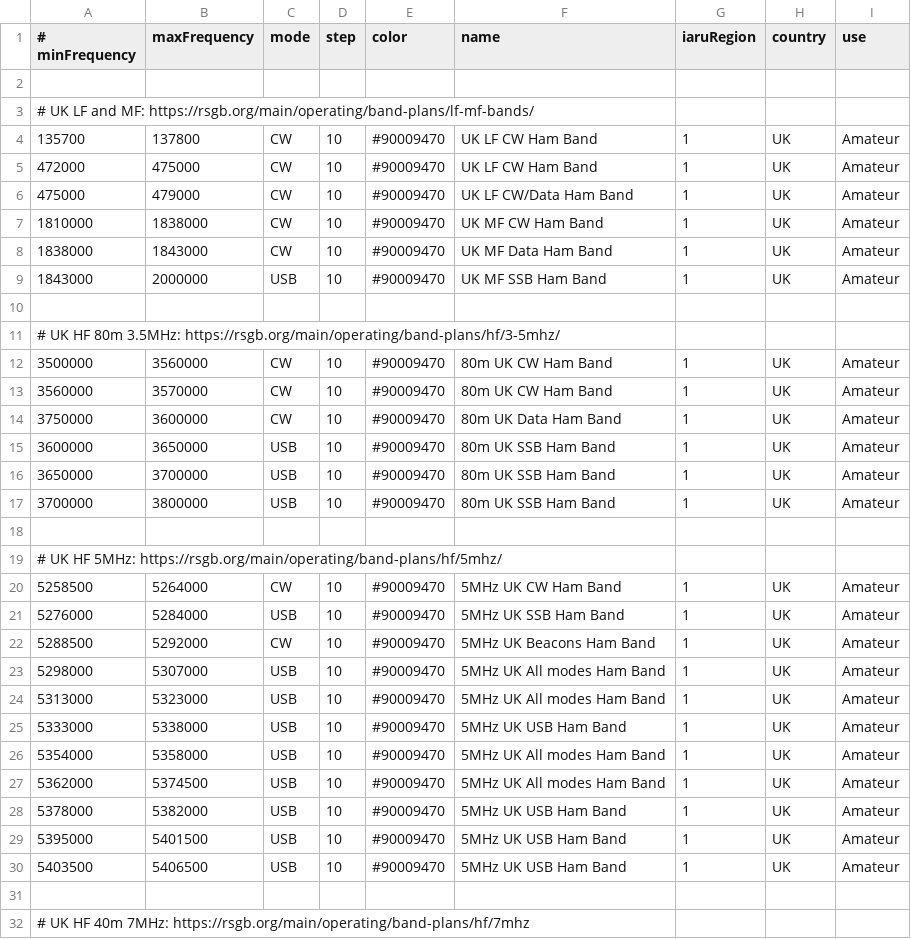
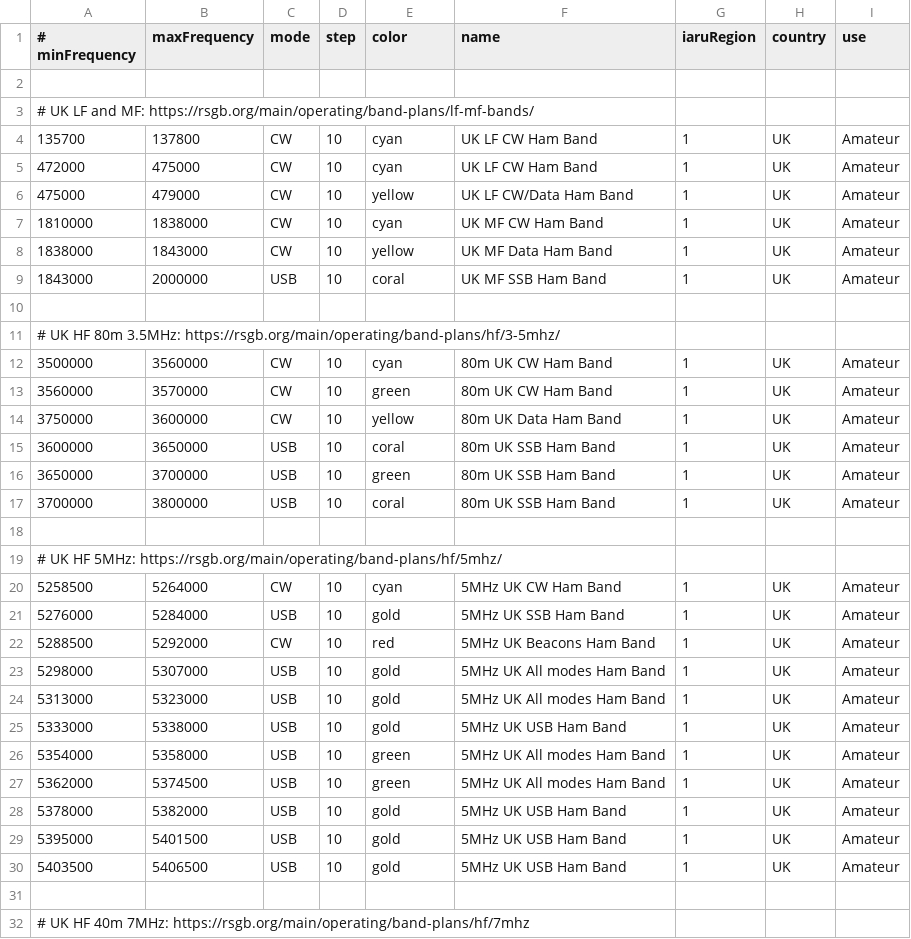
Before and after one commit to gqrx-sdr/gqrx, a CSV file: resources/bandplan.csv, drawn as a sheet; only a part is shown; the diff covers the shown part only.

Commit message:
update the UK band plan region colours as per published on RSGB site

```diff
--- a/resources/bandplan.csv
+++ b/resources/bandplan.csv
@@ -3,29 +3,29 @@
 # UK LF and MF: https://rsgb.org/main/operating/band-plans/lf-mf-bands/,,,,,,,,
-135700,137800,CW,10,#90009470,UK LF CW Ham Band,1,UK,Amateur
-472000,475000,CW,10,#90009470,UK LF CW Ham Band,1,UK,Amateur
-475000,479000,CW,10,#90009470,UK LF CW/Data Ham Band,1,UK,Amateur
-1810000,1838000,CW,10,#90009470,UK MF CW Ham Band,1,UK,Amateur
-1838000,1843000,CW,10,#90009470,UK MF Data Ham Band,1,UK,Amateur
-1843000,2000000,USB,10,#90009470,UK MF SSB Ham Band,1,UK,Amateur
+135700,137800,CW,10,cyan,UK LF CW Ham Band,1,UK,Amateur
+472000,475000,CW,10,cyan,UK LF CW Ham Band,1,UK,Amateur
+475000,479000,CW,10,yellow,UK LF CW/Data Ham Band,1,UK,Amateur
+1810000,1838000,CW,10,cyan,UK MF CW Ham Band,1,UK,Amateur
+1838000,1843000,CW,10,yellow,UK MF Data Ham Band,1,UK,Amateur
+1843000,2000000,USB,10,coral,UK MF SSB Ham Band,1,UK,Amateur
 ,,,,,,,,
 # UK HF 80m 3.5MHz: https://rsgb.org/main/operating/band-plans/hf/3-5mhz/,,,,,,,,
-3500000,3560000,CW,10,#90009470,80m UK CW Ham Band,1,UK,Amateur
-3560000,3570000,CW,10,#90009470,80m UK CW Ham Band,1,UK,Amateur
-3750000,3600000,CW,10,#90009470,80m UK Data Ham Band,1,UK,Amateur
-3600000,3650000,USB,10,#90009470,80m UK SSB Ham Band,1,UK,Amateur
-3650000,3700000,USB,10,#90009470,80m UK SSB Ham Band,1,UK,Amateur
-3700000,3800000,USB,10,#90009470,80m UK SSB Ham Band,1,UK,Amateur
+3500000,3560000,CW,10,cyan,80m UK CW Ham Band,1,UK,Amateur
+3560000,3570000,CW,10,green,80m UK CW Ham Band,1,UK,Amateur
+3750000,3600000,CW,10,yellow,80m UK Data Ham Band,1,UK,Amateur
+3600000,3650000,USB,10,coral,80m UK SSB Ham Band,1,UK,Amateur
+3650000,3700000,USB,10,green,80m UK SSB Ham Band,1,UK,Amateur
+3700000,3800000,USB,10,coral,80m UK SSB Ham Band,1,UK,Amateur
 ,,,,,,,,
 # UK HF 5MHz: https://rsgb.org/main/operating/band-plans/hf/5mhz/,,,,,,,,
-5258500,5264000,CW,10,#90009470,5MHz UK CW Ham Band,1,UK,Amateur
-5276000,5284000,USB,10,#90009470,5MHz UK SSB Ham Band,1,UK,Amateur
-5288500,5292000,CW,10,#90009470,5MHz UK Beacons Ham Band,1,UK,Amateur
-5298000,5307000,USB,10,#90009470,5MHz UK All modes Ham Band,1,UK,Amateur
-5313000,5323000,USB,10,#90009470,5MHz UK All modes Ham Band,1,UK,Amateur
-5333000,5338000,USB,10,#90009470,5MHz UK USB Ham Band,1,UK,Amateur
-5354000,5358000,USB,10,#90009470,5MHz UK All modes Ham Band,1,UK,Amateur
-5362000,5374500,USB,10,#90009470,5MHz UK All modes Ham Band,1,UK,Amateur
-5378000,5382000,USB,10,#90009470,5MHz UK USB Ham Band,1,UK,Amateur
-5395000,5401500,USB,10,#90009470,5MHz UK USB Ham Band,1,UK,Amateur
-5403500,5406500,USB,10,#90009470,5MHz UK USB Ham Band,1,UK,Amateur
+5258500,5264000,CW,10,cyan,5MHz UK CW Ham Band,1,UK,Amateur
+5276000,5284000,USB,10,gold,5MHz UK SSB Ham Band,1,UK,Amateur
+5288500,5292000,CW,10,red,5MHz UK Beacons Ham Band,1,UK,Amateur
+5298000,5307000,USB,10,gold,5MHz UK All modes Ham Band,1,UK,Amateur
+5313000,5323000,USB,10,gold,5MHz UK All modes Ham Band,1,UK,Amateur
+5333000,5338000,USB,10,gold,5MHz UK USB Ham Band,1,UK,Amateur
+5354000,5358000,USB,10,green,5MHz UK All modes Ham Band,1,UK,Amateur
+5362000,5374500,USB,10,green,5MHz UK All modes Ham Band,1,UK,Amateur
+5378000,5382000,USB,10,gold,5MHz UK USB Ham Band,1,UK,Amateur
+5395000,5401500,USB,10,gold,5MHz UK USB Ham Band,1,UK,Amateur
+5403500,5406500,USB,10,gold,5MHz UK USB Ham Band,1,UK,Amateur
 ,,,,,,,,
```
Also changed, not shown: 61 edited cells elsewhere in this file, 3 other files.
